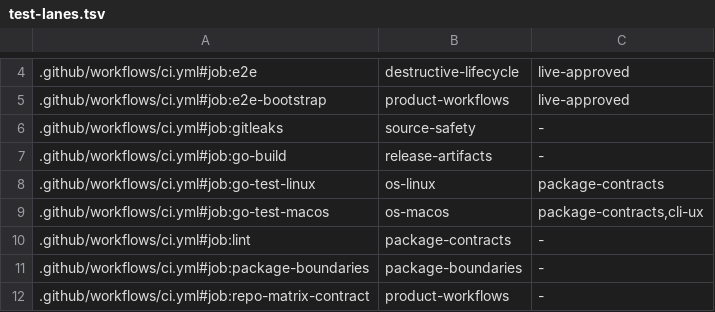
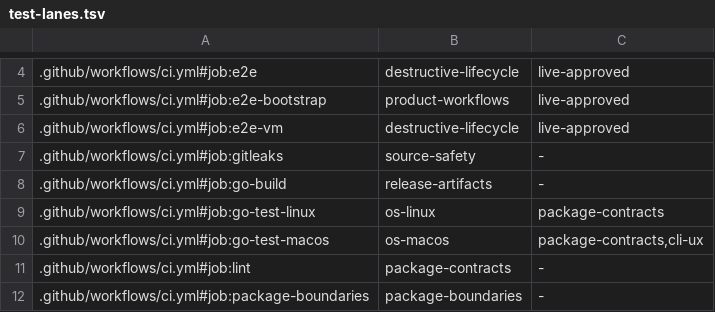
Before and after one commit to dredozubov/hazmat, a TSV file: docs/test-lanes.tsv, drawn as a sheet; only a part is shown, gaps mark what is left out; the shorter side is filled out with more unchanged rows.

Commit message:
Harden e2e VM CI lane defaults

```diff
--- a/docs/test-lanes.tsv
+++ b/docs/test-lanes.tsv
@@ -5,2 +5,3 @@
 .github/workflows/ci.yml#job:e2e-bootstrap	product-workflows	live-approved
+.github/workflows/ci.yml#job:e2e-vm	destructive-lifecycle	live-approved
 .github/workflows/ci.yml#job:gitleaks	source-safety	-
```
Also changed, not shown: 4 other files.
